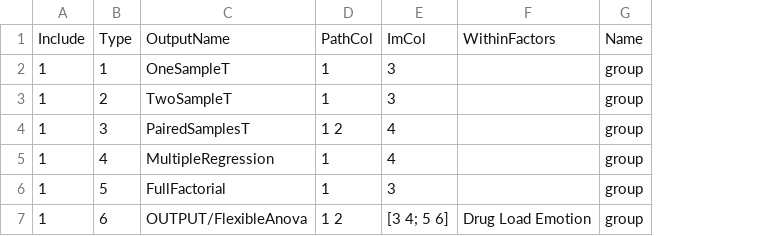
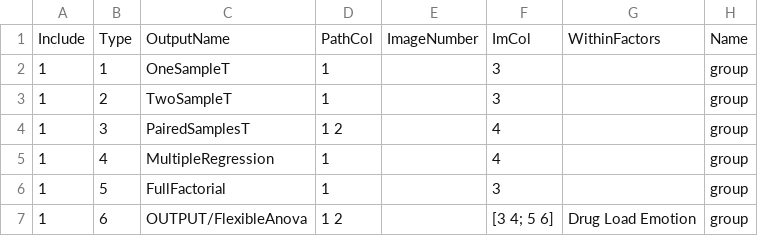
Before and after one commit to UMPsychMethodsCore/MethodsCore, a CSV file: SecondLevel/jobfile_template.csv, drawn as a sheet; only a part is shown; the diff names each change by its address in the sheet, - before the commit and + after, or states it on an @@ line.

Commit message:
RandomEffects.m now supports image numbers to be specified in the job file under the ImageNumber column
Added ImageNumber column to jobfile_template.csv

Updated re_options_mc_template.m to match other templates

```diff
--- a/SecondLevel/jobfile_template.csv
+++ b/SecondLevel/jobfile_template.csv
+column E, row 1: ImageNumber
```
Also changed, not shown: 2 other files.
